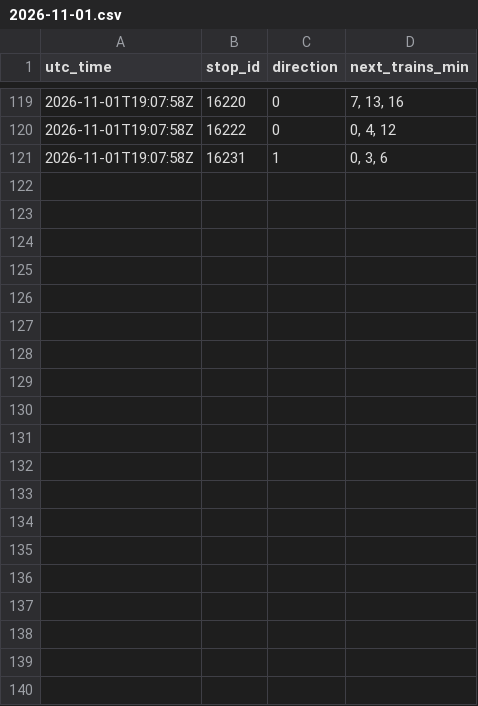
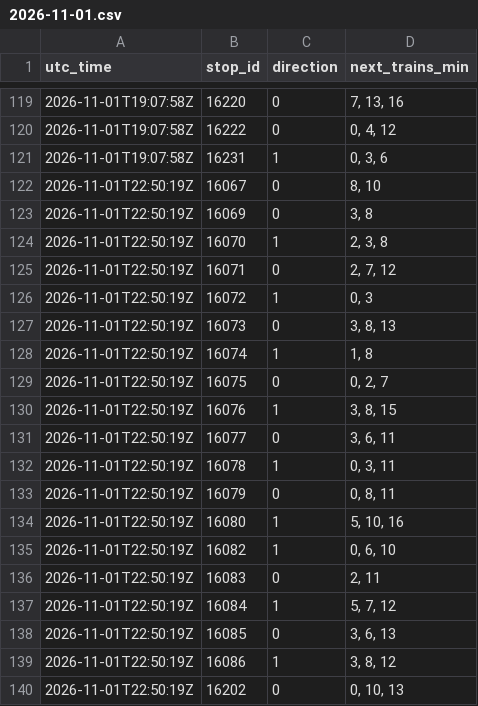
Before and after one commit to sebastiensiou-dot/Subway-times, a CSV file: line5/2026-11-01.csv, drawn as a sheet; only a part is shown, gaps mark what is left out; the diff covers the shown part only.

```diff
--- a/line5/2026-11-01.csv
+++ b/line5/2026-11-01.csv
@@ -121 +121,20 @@ utc_time,stop_id,direction,next_trains_min
 2026-11-01T19:07:58Z,16231,1,"0, 3, 6"
+2026-11-01T22:50:19Z,16067,0,"8, 10"
+2026-11-01T22:50:19Z,16069,0,"3, 8"
+2026-11-01T22:50:19Z,16070,1,"2, 3, 8"
+2026-11-01T22:50:19Z,16071,0,"2, 7, 12"
+2026-11-01T22:50:19Z,16072,1,"0, 3"
+2026-11-01T22:50:19Z,16073,0,"3, 8, 13"
+2026-11-01T22:50:19Z,16074,1,"1, 8"
+2026-11-01T22:50:19Z,16075,0,"0, 2, 7"
+2026-11-01T22:50:19Z,16076,1,"3, 8, 15"
+2026-11-01T22:50:19Z,16077,0,"3, 6, 11"
+2026-11-01T22:50:19Z,16078,1,"0, 3, 11"
+2026-11-01T22:50:19Z,16079,0,"0, 8, 11"
+2026-11-01T22:50:19Z,16080,1,"5, 10, 16"
+2026-11-01T22:50:19Z,16082,1,"0, 6, 10"
+2026-11-01T22:50:19Z,16083,0,"2, 11"
+2026-11-01T22:50:19Z,16084,1,"5, 7, 12"
+2026-11-01T22:50:19Z,16085,0,"3, 6, 13"
+2026-11-01T22:50:19Z,16086,1,"3, 8, 12"
+2026-11-01T22:50:19Z,16202,0,"0, 10, 13"
```
Also changed, not shown: 15 added rows elsewhere in this file.
